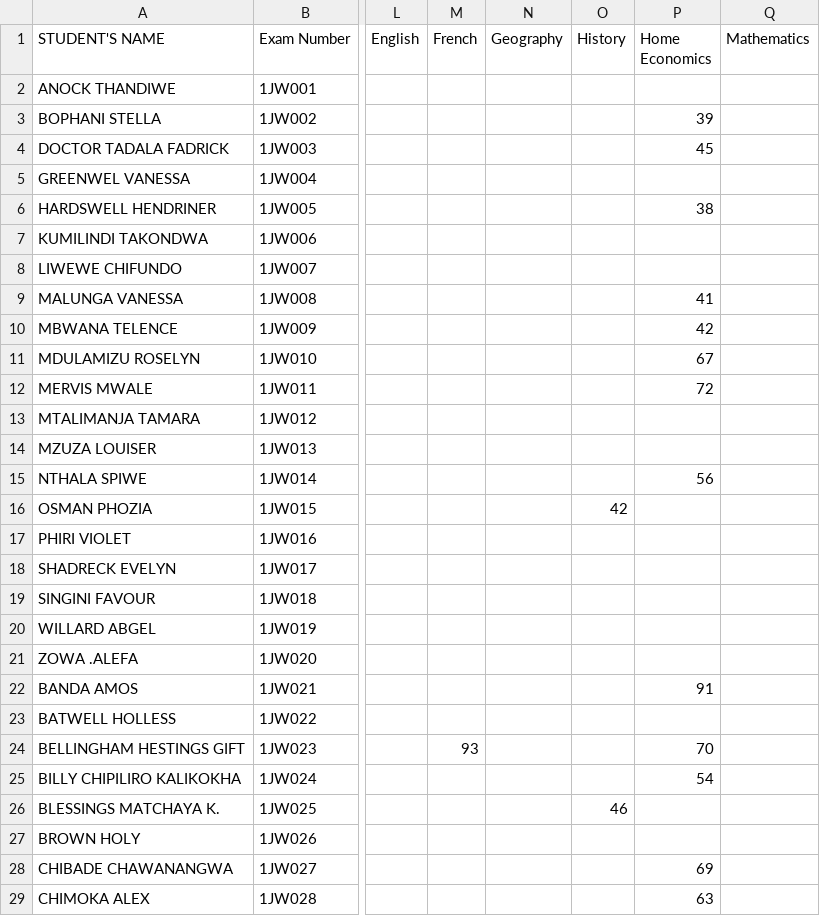
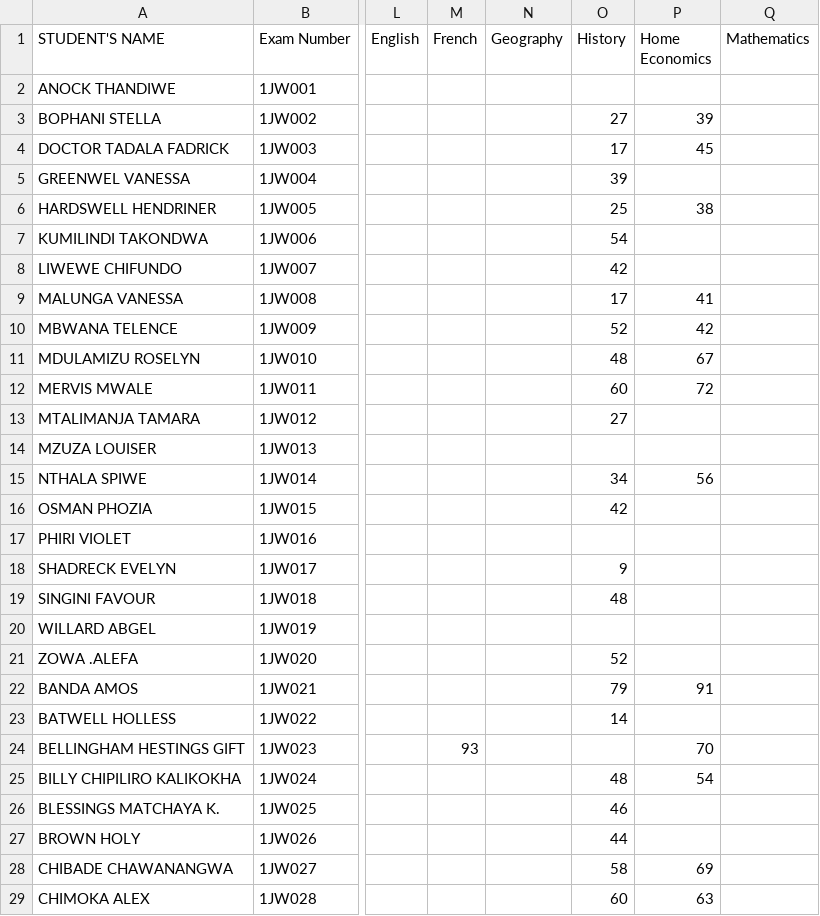
Before and after one commit to enitac/n, a CSV file: form1.csv, drawn as a sheet; only a part is shown, gaps mark what is left out; the diff covers the shown part only; the diff names each change by its address in the sheet, - before the commit and + after, or states it on an @@ line.

Commit message:
Update: form1 - History (4/22/2026, 10:21:17 AM)

```diff
--- a/form1.csv
+++ b/form1.csv
-O3 (History): (empty)
+O3 (History): 27
-O4 (History): (empty)
+O4 (History): 17
-O5 (History): (empty)
+O5 (History): 39
-O6 (History): (empty)
+O6 (History): 25
-O7 (History): (empty)
+O7 (History): 54
-O8 (History): (empty)
+O8 (History): 42
-O9 (History): (empty)
+O9 (History): 17
-O10 (History): (empty)
+O10 (History): 52
-O11 (History): (empty)
+O11 (History): 48
-O12 (History): (empty)
+O12 (History): 60
-O13 (History): (empty)
+O13 (History): 27
-O15 (History): (empty)
+O15 (History): 34
-O18 (History): (empty)
+O18 (History): 9
-O19 (History): (empty)
+O19 (History): 48
-O21 (History): (empty)
+O21 (History): 52
-O22 (History): (empty)
+O22 (History): 79
-O23 (History): (empty)
+O23 (History): 14
-O25 (History): (empty)
+O25 (History): 48
-O27 (History): (empty)
+O27 (History): 44
-O28 (History): (empty)
+O28 (History): 58
-O29 (History): (empty)
+O29 (History): 60
```
Also changed, not shown: 57 edited cells elsewhere in this file.
